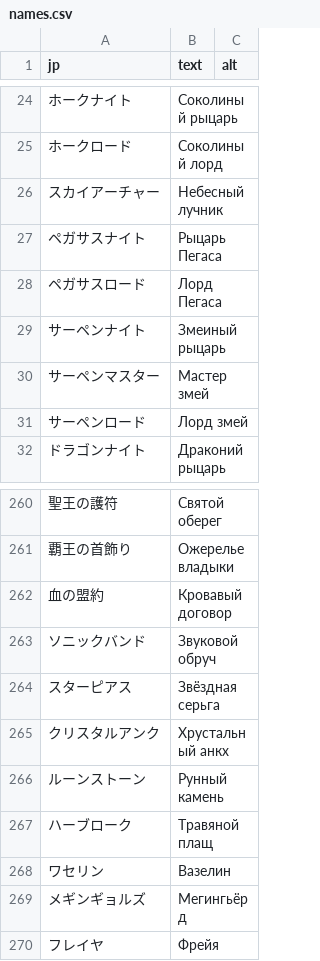
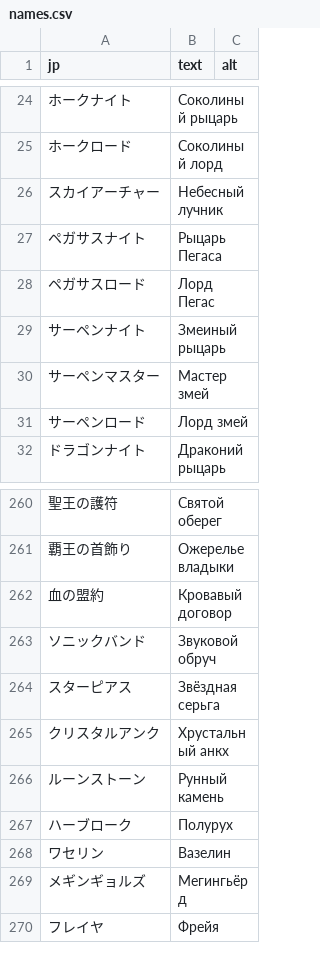
Before and after one commit to nE0sIghT/langrisser-5-translation, a CSV file: data/lang/ru/names.csv, drawn as a sheet; only a part is shown, gaps mark what is left out; the diff names each change by its address in the sheet, - before the commit and + after, or states it on an @@ line.

```diff
--- a/data/lang/ru/names.csv
+++ b/data/lang/ru/names.csv
-B28 (text): Лорд Пегаса
+B28 (text): Лорд Пегас
-B267 (text): Травяной плащ
+B267 (text): Полурух
```
Also changed, not shown: data/lang/en/names.csv, 3 other files.
